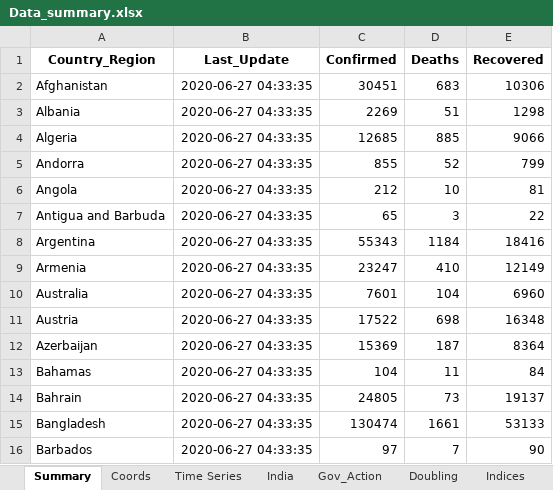
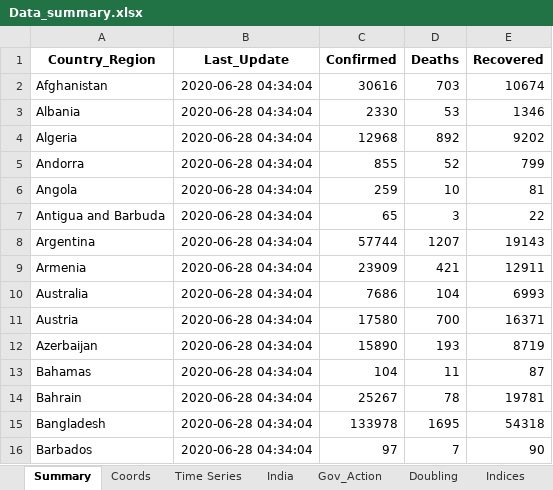
Before and after one commit to SidKumarSingh/covid-scripts, an Excel workbook: Data_summary.xlsx, sheet Summary, drawn as a sheet; only a part is shown; values as stored, in another font and other column widths than the file's, no borders; the diff covers the shown part only; the diff names each change by its address in the sheet, - before the commit and + after, or states it on an @@ line.

```diff
--- a/Data_summary.xlsx (sheet Summary)
+++ b/Data_summary.xlsx (sheet Summary)
-B2:B16 (Last_Update): 2020-06-27 04:33:35
+B2:B16 (Last_Update): 2020-06-28 04:34:04
-C2 (Confirmed): 30451
+C2 (Confirmed): 30616
-D2 (Deaths): 683
+D2 (Deaths): 703
-E2 (Recovered): 10306
+E2 (Recovered): 10674
-C3 (Confirmed): 2269
+C3 (Confirmed): 2330
-D3 (Deaths): 51
+D3 (Deaths): 53
-E3 (Recovered): 1298
+E3 (Recovered): 1346
-C4 (Confirmed): 12685
+C4 (Confirmed): 12968
-D4 (Deaths): 885
+D4 (Deaths): 892
-E4 (Recovered): 9066
+E4 (Recovered): 9202
-C6 (Confirmed): 212
+C6 (Confirmed): 259
-C8 (Confirmed): 55343
+C8 (Confirmed): 57744
-D8 (Deaths): 1184
+D8 (Deaths): 1207
-E8 (Recovered): 18416
+E8 (Recovered): 19143
-C9 (Confirmed): 23247
+C9 (Confirmed): 23909
-D9 (Deaths): 410
+D9 (Deaths): 421
-E9 (Recovered): 12149
+E9 (Recovered): 12911
-C10 (Confirmed): 7601
+C10 (Confirmed): 7686
-E10 (Recovered): 6960
+E10 (Recovered): 6993
-C11 (Confirmed): 17522
+C11 (Confirmed): 17580
-D11 (Deaths): 698
+D11 (Deaths): 700
-E11 (Recovered): 16348
+E11 (Recovered): 16371
-C12 (Confirmed): 15369
+C12 (Confirmed): 15890
-D12 (Deaths): 187
+D12 (Deaths): 193
-E12 (Recovered): 8364
+E12 (Recovered): 8719
-E13 (Recovered): 84
+E13 (Recovered): 87
-C14 (Confirmed): 24805
+C14 (Confirmed): 25267
-D14 (Deaths): 73
+D14 (Deaths): 78
-E14 (Recovered): 19137
+E14 (Recovered): 19781
-C15 (Confirmed): 130474
+C15 (Confirmed): 133978
-D15 (Deaths): 1661
+D15 (Deaths): 1695
-E15 (Recovered): 53133
+E15 (Recovered): 54318
```
Also changed, not shown: 471 edited cells elsewhere in this sheet, sheet Time Series, sheet India, sheet Scrips, Predictions.xlsx, 2 other files.
